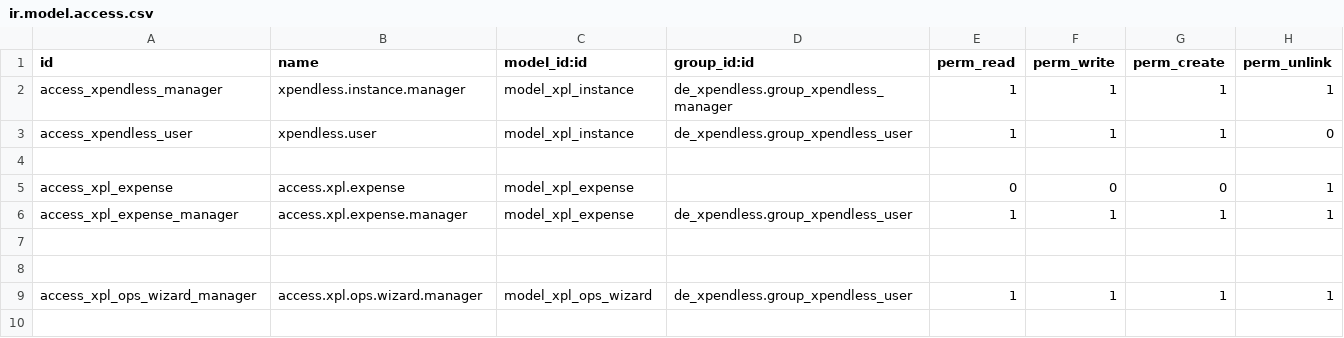
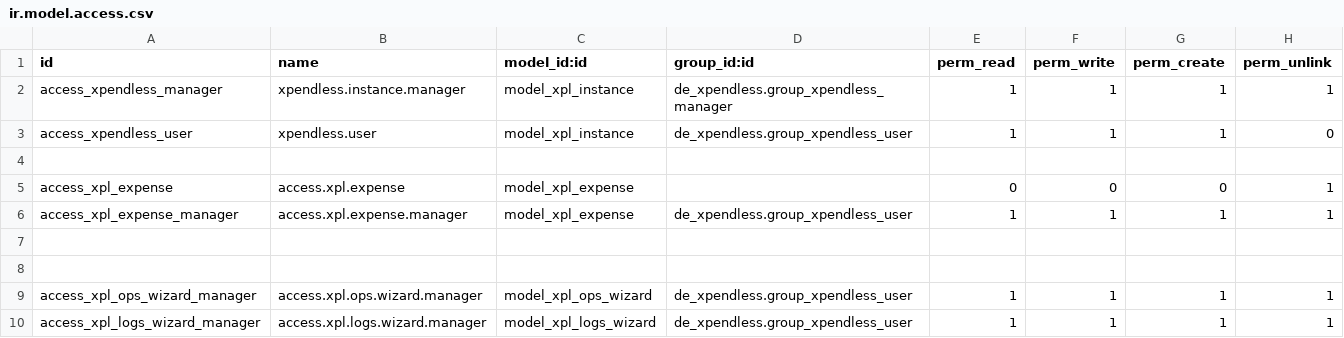
Before and after one commit to farhanrashad/gipli, a CSV file: de_xpendless/security/ir.model.access.csv, drawn as a sheet.

Commit message:
udpate xpendless

```diff
--- a/de_xpendless/security/ir.model.access.csv
+++ b/de_xpendless/security/ir.model.access.csv
@@ -9 +9,2 @@ access_xpl_expense_manager,access.xpl.expense.manager,model_xpl_expense,de_xpend
 access_xpl_ops_wizard_manager,access.xpl.ops.wizard.manager,model_xpl_ops_wizard,de_xpendless.group_xpendless_user,1,1,1,1
+access_xpl_logs_wizard_manager,access.xpl.logs.wizard.manager,model_xpl_logs_wizard,de_xpendless.group_xpendless_user,1,1,1,1
```
Also changed, not shown: 9 other files.
